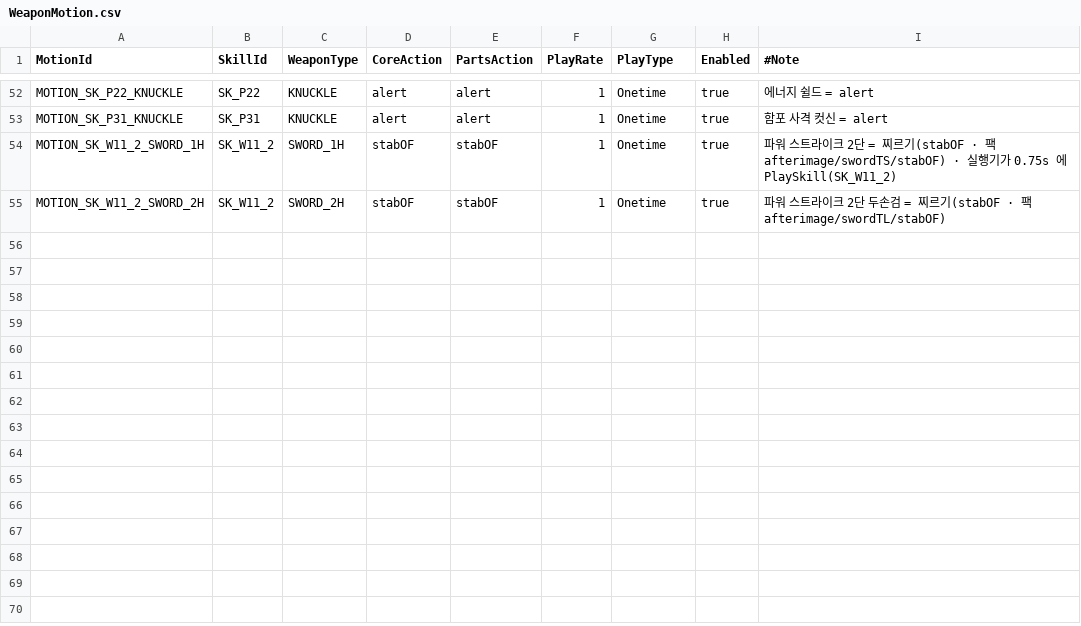
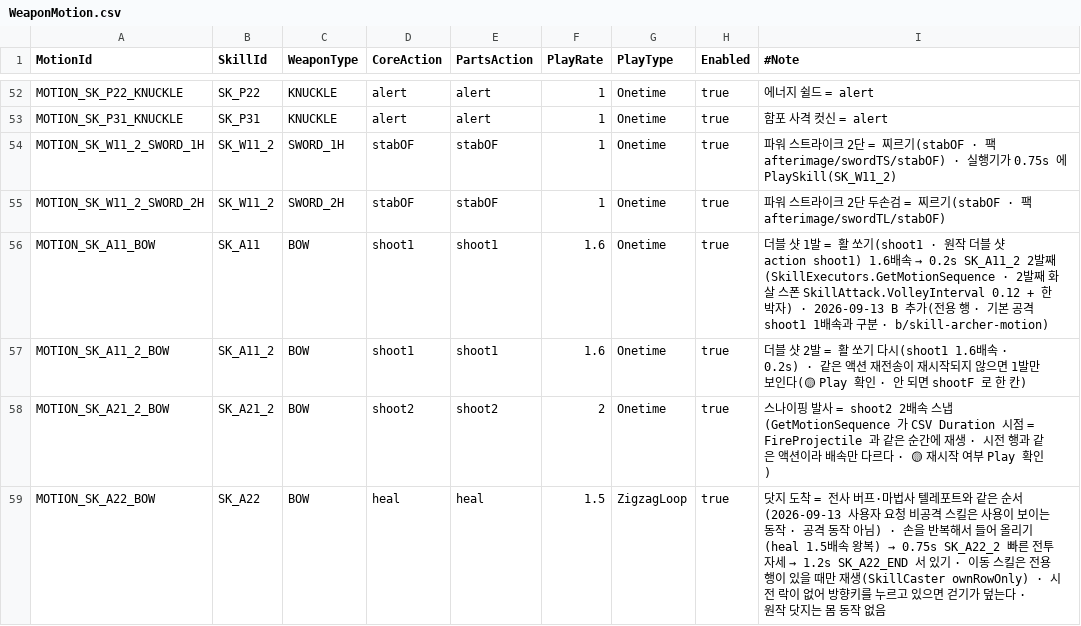
Before and after one commit to alsrn5172/villagedefense, a CSV file: RootDesk/MyDesk/WeaponMotion.csv, drawn as a sheet; only a part is shown, gaps mark what is left out; the diff covers the shown part only.

```diff
--- a/RootDesk/MyDesk/WeaponMotion.csv
+++ b/RootDesk/MyDesk/WeaponMotion.csv
@@ -55 +55,5 @@ MOTION_SK_W11_2_SWORD_1H,SK_W11_2,SWORD_1H,stabOF,stabOF,1,Onetime,true,파워
 MOTION_SK_W11_2_SWORD_2H,SK_W11_2,SWORD_2H,stabOF,stabOF,1,Onetime,true,파워 스트라이크 2단 두손검 = 찌르기(stabOF · 팩 afterimage/swordTL/stabOF)
+MOTION_SK_A11_BOW,SK_A11,BOW,shoot1,shoot1,1.6,Onetime,true,더블 샷 1발 = 활 쏘기(shoot1 · 원작 더블 샷 action shoot1) 1.6배속 → 0.2s SK_A11_2 2발째(SkillExecutors.GetMotionSequence · 2발째 화살 스폰 SkillAttack.VolleyInterval 0.12 + 한 박자) · 2026-09-13 B 추가(전용 행 · 기본 공격 shoot1 1배속과 구분 · b/skill-archer-motion)
+MOTION_SK_A11_2_BOW,SK_A11_2,BOW,shoot1,shoot1,1.6,Onetime,true,더블 샷 2발 = 활 쏘기 다시(shoot1 1.6배속 · 0.2s) · 같은 액션 재전송이 재시작되지 않으면 1발만 보인다(🟡 Play 확인 · 안 되면 shootF 로 한 칸)
+MOTION_SK_A21_2_BOW,SK_A21_2,BOW,shoot2,shoot2,2,Onetime,true,스나이핑 발사 = shoot2 2배속 스냅(GetMotionSequence 가 CSV Duration 시점 = FireProjectile 과 같은 순간에 재생 · 시전 행과 같은 액션이라 배속만 다르다 · 🟡 재시작 여부 Play 확인)
+MOTION_SK_A22_BOW,SK_A22,BOW,heal,heal,1.5,ZigzagLoop,true,닷지 도착 = 전사 버프·마법사 텔레포트와 같은 순서(2026-09-13 사용자 요청 비공격 스킬은 사용이 보이는 동작 · 공격 동작 아님) · 손을 반복해서 들어 올리기(heal 1.5배속 왕복) → 0.75s SK_A22_2 빠른 전투 자세 → 1.2s SK_A22_END 서 있기 · 이동 스킬은 전용 행이 있을 때만 재생(SkillCaster ownRowOnly) · 시전 락이 없어 방향키를 누르고 있으면 걷기가 덮는다 · 원작 닷지는 몸 동작 없음
```
Also changed, not shown: 4 added rows and 6 edited cells elsewhere in this file, RootDesk/MyDesk/SkillInfo.csv, 3 other files.
